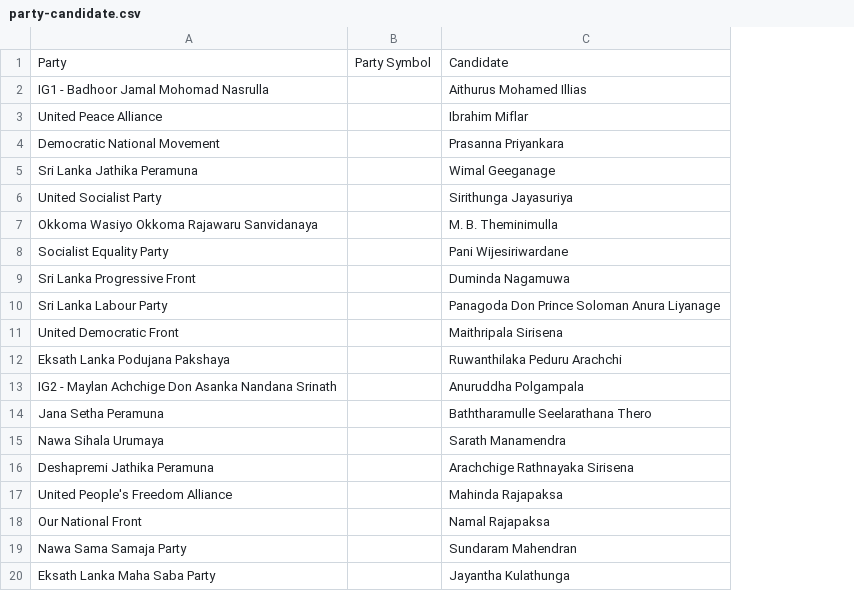
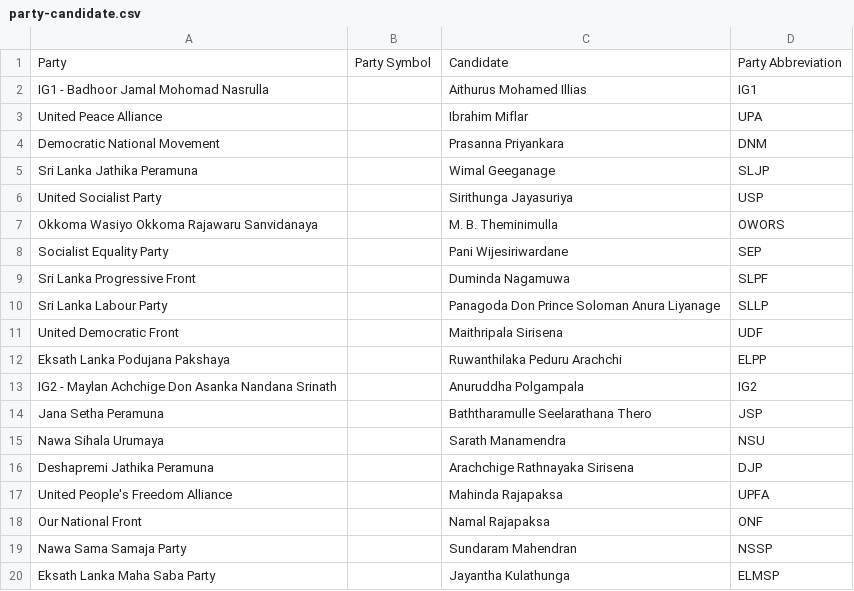
Before and after one commit to ECLK/results-tabulation, a CSV file: sample-data/mock-election/party-candidate.csv, drawn as a sheet; the diff names each change by its address in the sheet, - before the commit and + after, or states it on an @@ line.

Commit message:
gh-111: Added party abbreviations column
This close #111

```diff
--- a/sample-data/mock-election/party-candidate.csv
+++ b/sample-data/mock-election/party-candidate.csv
+column D, rows 1-20: Party Abbreviation | IG1 | UPA | DNM | SLJP | USP | OWORS | SEP | SLPF | SLLP | UDF | ELPP | IG2 | JSP | NSU | DJP | UPFA | ONF | NSSP | ELMSP
```
Also changed, not shown: sample-data/test-small/party-candidate.csv, 6 other files.
